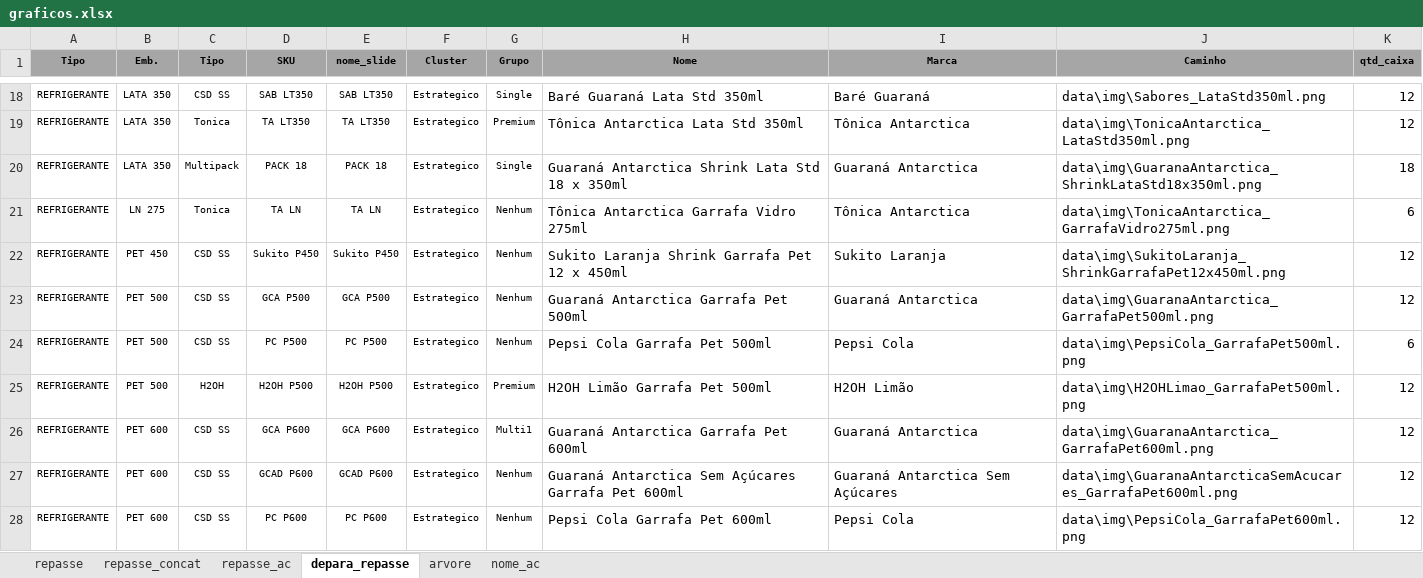
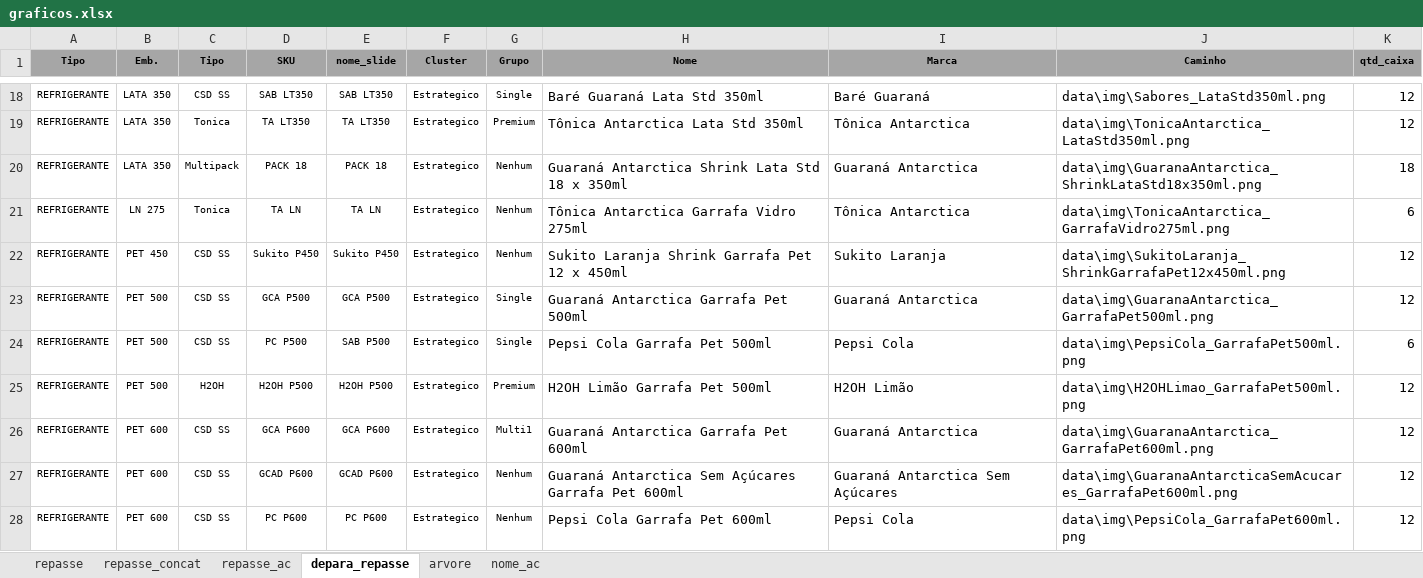
Before and after one commit to thaianapinho-ux/Graficos-Repasse, an Excel workbook: data/repasse/graficos.xlsx, sheet depara_repasse, drawn as a sheet; only a part is shown, gaps mark what is left out; values as stored, in another font and other column widths than the file's, no borders; the diff names each change by its address in the sheet, - before the commit and + after, or states it on an @@ line.

```diff
--- a/data/repasse/graficos.xlsx (sheet depara_repasse)
+++ b/data/repasse/graficos.xlsx (sheet depara_repasse)
-G20 (Grupo): Single
+G20 (Grupo): Nenhum
-G23:G24 (Grupo): Nenhum
+G23:G24 (Grupo): Single
-E24 (nome_slide): PC P500
+E24 (nome_slide): SAB P500
```
Also changed, not shown: sheet repasse_ac, sheet repasse, hidden cells, 3 other files.
